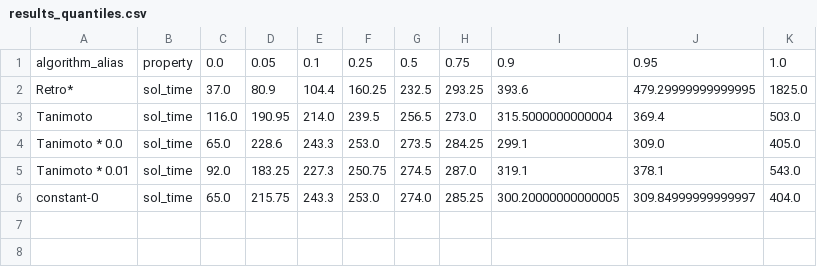
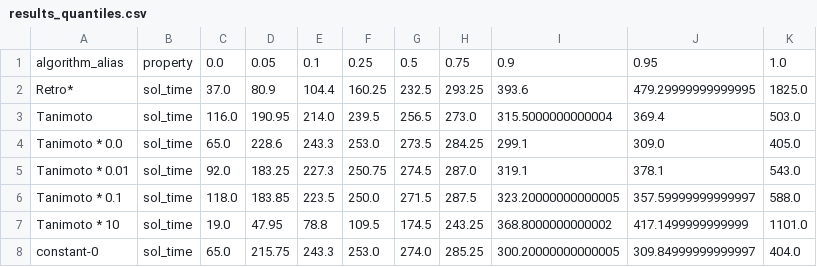
Before and after one commit to is541/retrosynthesis_dev, a CSV file: CompareTanimotoLearnt/MID_EASY_v3/results_quantiles.csv, drawn as a sheet.

```diff
--- a/CompareTanimotoLearnt/MID_EASY_v3/results_quantiles.csv
+++ b/CompareTanimotoLearnt/MID_EASY_v3/results_quantiles.csv
@@ -5,2 +5,4 @@ Tanimoto * 0.0,sol_time,65.0,228.6,243.3,253.0,273.5,284.25,299.1,309.0,405.0
 Tanimoto * 0.01,sol_time,92.0,183.25,227.3,250.75,274.5,287.0,319.1,378.1,543.0
+Tanimoto * 0.1,sol_time,118.0,183.85,223.5,250.0,271.5,287.5,323.20000000000005,357.59999999999997,588.0
+Tanimoto * 10,sol_time,19.0,47.95,78.8,109.5,174.5,243.25,368.8000000000002,417.1499999999999,1101.0
 constant-0,sol_time,65.0,215.75,243.3,253.0,274.0,285.25,300.20000000000005,309.84999999999997,404.0
```
Also changed, not shown: 41 other files.
